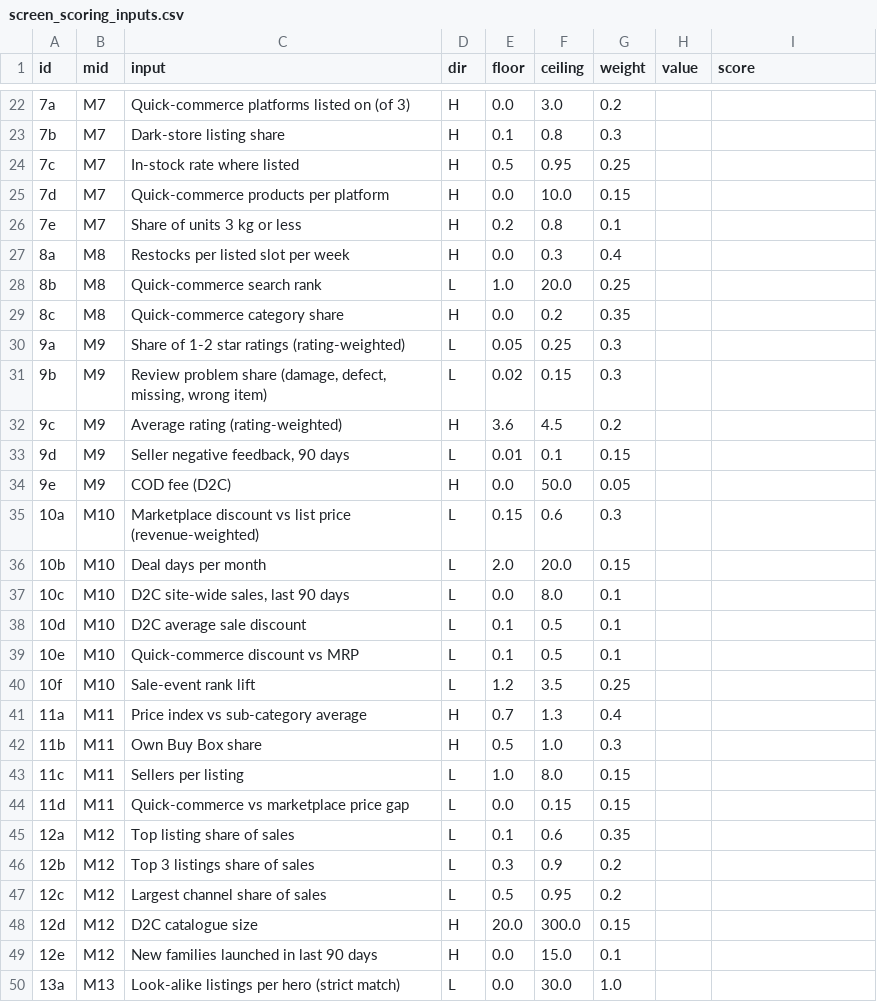
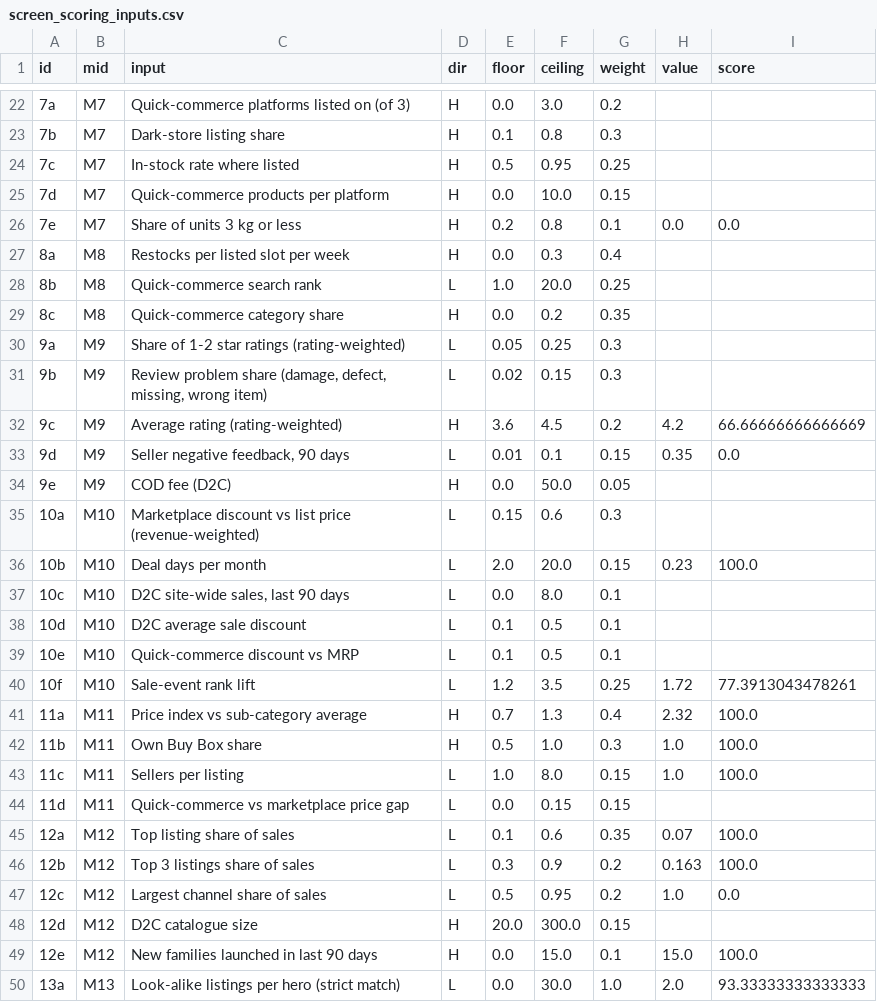
Before and after one commit to dhirajjain9/Sandbox---brand, a CSV file: runs/2026-11-26_tekavo/screen_scoring_inputs.csv, drawn as a sheet; only a part is shown, gaps mark what is left out; the diff covers the shown part only.

```diff
--- a/runs/2026-11-26_tekavo/screen_scoring_inputs.csv
+++ b/runs/2026-11-26_tekavo/screen_scoring_inputs.csv
@@ -25,3 +25,3 @@ id,mid,input,dir,floor,ceiling,weight,value,score
 7d,M7,Quick-commerce products per platform,H,0.0,10.0,0.15,,
-7e,M7,Share of units 3 kg or less,H,0.2,0.8,0.1,,
+7e,M7,Share of units 3 kg or less,H,0.2,0.8,0.1,0.0,0.0
 8a,M8,Restocks per listed slot per week,H,0.0,0.3,0.4,,
@@ -31,7 +31,7 @@ id,mid,input,dir,floor,ceiling,weight,value,score
 9b,M9,"Review problem share (damage, defect, missing, wrong item)",L,0.02,0.15,0.3,,
-9c,M9,Average rating (rating-weighted),H,3.6,4.5,0.2,,
-9d,M9,"Seller negative feedback, 90 days",L,0.01,0.1,0.15,,
+9c,M9,Average rating (rating-weighted),H,3.6,4.5,0.2,4.2,66.66666666666669
+9d,M9,"Seller negative feedback, 90 days",L,0.01,0.1,0.15,0.35,0.0
 9e,M9,COD fee (D2C),H,0.0,50.0,0.05,,
 10a,M10,Marketplace discount vs list price (revenue-weighted),L,0.15,0.6,0.3,,
-10b,M10,Deal days per month,L,2.0,20.0,0.15,,
+10b,M10,Deal days per month,L,2.0,20.0,0.15,0.23,100.0
 10c,M10,"D2C site-wide sales, last 90 days",L,0.0,8.0,0.1,,
@@ -39,12 +39,12 @@ id,mid,input,dir,floor,ceiling,weight,value,score
 10e,M10,Quick-commerce discount vs MRP,L,0.1,0.5,0.1,,
-10f,M10,Sale-event rank lift,L,1.2,3.5,0.25,,
-11a,M11,Price index vs sub-category average,H,0.7,1.3,0.4,,
-11b,M11,Own Buy Box share,H,0.5,1.0,0.3,,
-11c,M11,Sellers per listing,L,1.0,8.0,0.15,,
+10f,M10,Sale-event rank lift,L,1.2,3.5,0.25,1.72,77.3913043478261
+11a,M11,Price index vs sub-category average,H,0.7,1.3,0.4,2.32,100.0
+11b,M11,Own Buy Box share,H,0.5,1.0,0.3,1.0,100.0
+11c,M11,Sellers per listing,L,1.0,8.0,0.15,1.0,100.0
 11d,M11,Quick-commerce vs marketplace price gap,L,0.0,0.15,0.15,,
-12a,M12,Top listing share of sales,L,0.1,0.6,0.35,,
-12b,M12,Top 3 listings share of sales,L,0.3,0.9,0.2,,
-12c,M12,Largest channel share of sales,L,0.5,0.95,0.2,,
+12a,M12,Top listing share of sales,L,0.1,0.6,0.35,0.07,100.0
+12b,M12,Top 3 listings share of sales,L,0.3,0.9,0.2,0.163,100.0
+12c,M12,Largest channel share of sales,L,0.5,0.95,0.2,1.0,0.0
 12d,M12,D2C catalogue size,H,20.0,300.0,0.15,,
-12e,M12,New families launched in last 90 days,H,0.0,15.0,0.1,,
-13a,M13,Look-alike listings per hero (strict match),L,0.0,30.0,1.0,,
+12e,M12,New families launched in last 90 days,H,0.0,15.0,0.1,15.0,100.0
+13a,M13,Look-alike listings per hero (strict match),L,0.0,30.0,1.0,2.0,93.33333333333333
```
Also changed, not shown: 22 edited cells elsewhere in this file, 16 other files.
